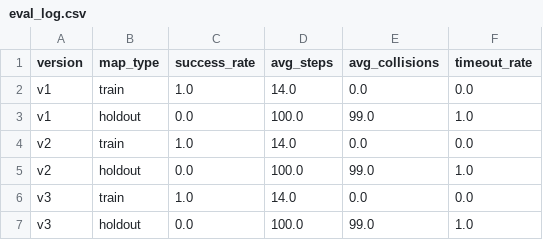
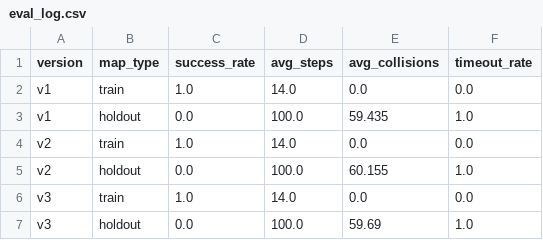
Before and after one commit to You-need-python/goodheartAItest, a CSV file: eval_log.csv, drawn as a sheet.

```diff
--- a/eval_log.csv
+++ b/eval_log.csv
@@ -2,6 +2,6 @@ version,map_type,success_rate,avg_steps,avg_collisions,timeout_rate
 v1,train,1.0,14.0,0.0,0.0
-v1,holdout,0.0,100.0,99.0,1.0
+v1,holdout,0.0,100.0,59.435,1.0
 v2,train,1.0,14.0,0.0,0.0
-v2,holdout,0.0,100.0,99.0,1.0
+v2,holdout,0.0,100.0,60.155,1.0
 v3,train,1.0,14.0,0.0,0.0
-v3,holdout,0.0,100.0,99.0,1.0
+v3,holdout,0.0,100.0,59.69,1.0
```
Also changed, not shown: 10 other files.
